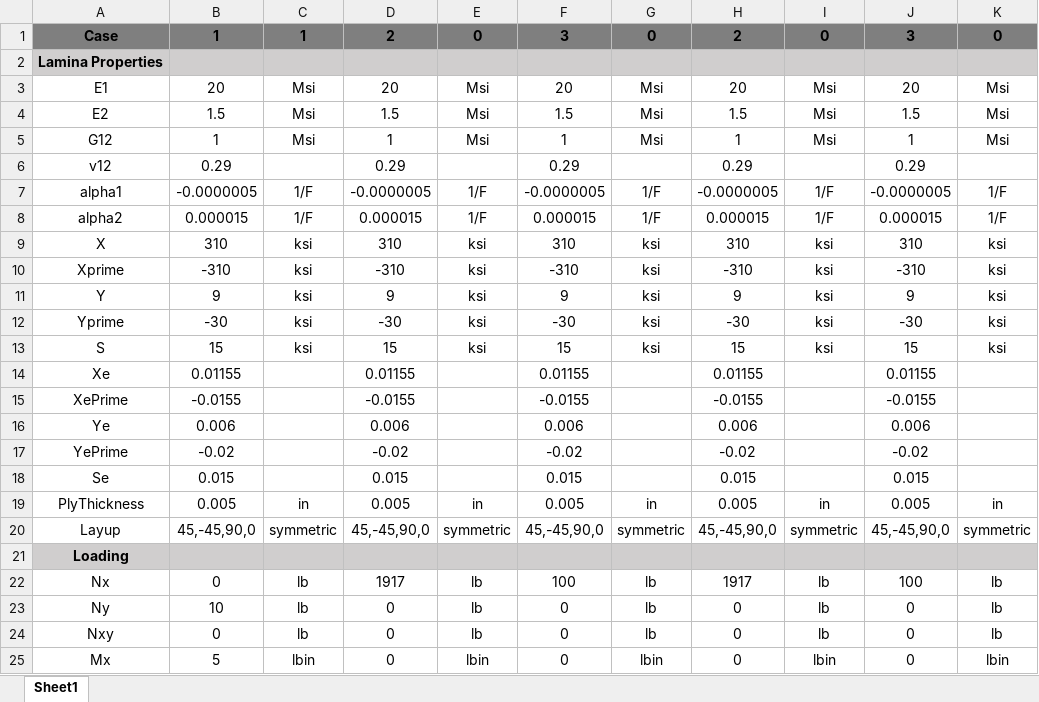
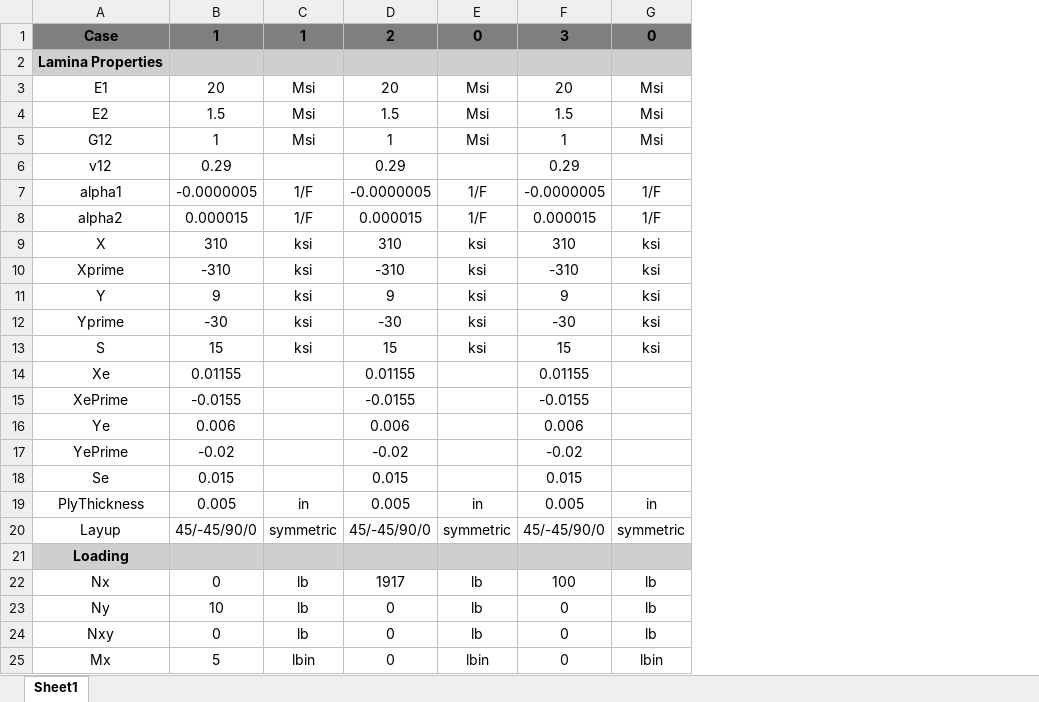
Before and after one commit to NickAgtual/Mechanics-Of-Composite-Structures, an Excel workbook: Final Project/AE535 - InputData.xlsm, sheet Sheet1, drawn as a sheet; only a part is shown; values as stored, in another font and other column widths than the file's, no borders; the diff names each change by its address in the sheet, - before the commit and + after, or states it on an @@ line.

```diff
--- a/Final Project/AE535 - InputData.xlsm (sheet Sheet1)
+++ b/Final Project/AE535 - InputData.xlsm (sheet Sheet1)
-column H, rows 1-25: 2 |  | 20 | 1.5 | 1 | 0.29 | -0.0000005 | 0.000015 | 310 | -310 | 9 | -30 | 15 | 0.01155 | -0.0155 | 0.006 | -0.02 | 0.015 | 0.005 | 45,-45,90,0 |  | 1917 | 0 | 0 | 0
-column I, rows 1-25: 0 |  | Msi | Msi | Msi |  | 1/F | 1/F | ksi | ksi | ksi | ksi | ksi |  |  |  |  |  | in | symmetric |  | lb | lb | lb | lbin
-column J, rows 1-25: 3 |  | 20 | 1.5 | 1 | 0.29 | -0.0000005 | 0.000015 | 310 | -310 | 9 | -30 | 15 | 0.01155 | -0.0155 | 0.006 | -0.02 | 0.015 | 0.005 | 45,-45,90,0 |  | 100 | 0 | 0 | 0
-column K, rows 1-25: 0 |  | Msi | Msi | Msi |  | 1/F | 1/F | ksi | ksi | ksi | ksi | ksi |  |  |  |  |  | in | symmetric |  | lb | lb | lb | lbin
-B20: 45,-45,90,0
+B20: 45/-45/90/0
-D20: 45,-45,90,0
+D20: 45/-45/90/0
-F20: 45,-45,90,0
+F20: 45/-45/90/0
```
Also changed, not shown: Final Project/AE - 535 AlternateInputData.xlsm, 5 other files.
